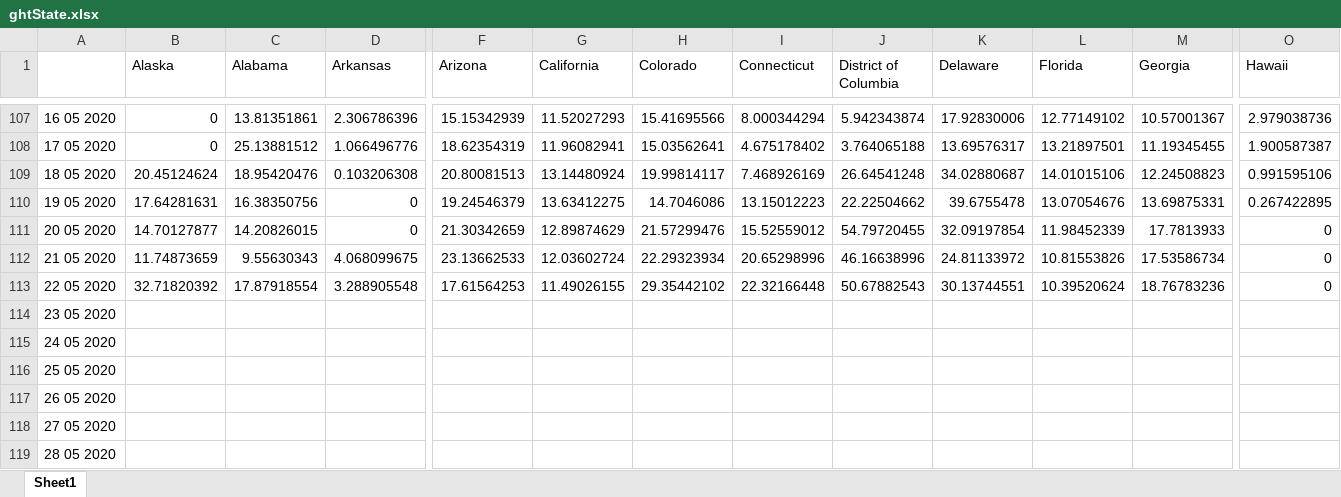
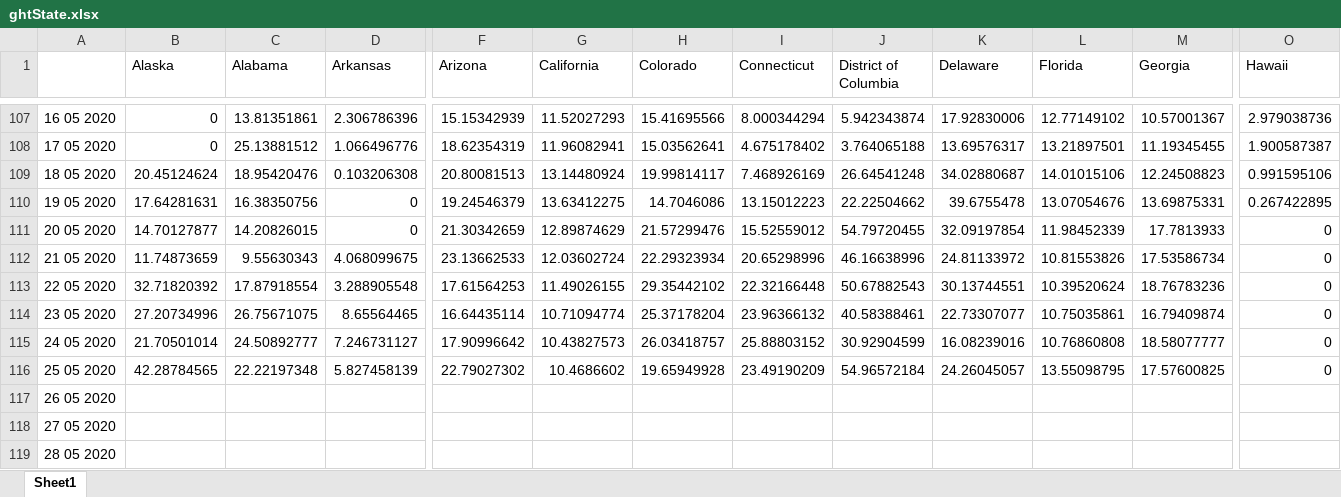
Before and after one commit to matt4567/covidCastReader, an Excel workbook: ghtState.xlsx, sheet Sheet1, drawn as a sheet; only a part is shown, gaps mark what is left out; values as stored, in another font and other column widths than the file's, no borders; removed rows and columns are numbered as before the commit, all else as after; rows hold the shown columns only; the diff names each change by its address in the sheet, - before the commit and + after, or states it on an @@ line.

```diff
--- a/ghtState.xlsx (sheet Sheet1)
+++ b/ghtState.xlsx (sheet Sheet1)
-row 114: 23 05 2020
-row 115: 24 05 2020
-row 116: 25 05 2020
+row 114: 23 05 2020 | 27.20734996 | 26.75671075 | 8.65564465 | 16.64435114 | 10.71094774 | 25.37178204 | 23.96366132 | 40.58388461 | 22.73307077 | 10.75035861 | 16.79409874 | 0
+row 115: 24 05 2020 | 21.70501014 | 24.50892777 | 7.246731127 | 17.90996642 | 10.43827573 | 26.03418757 | 25.88803152 | 30.92904599 | 16.08239016 | 10.76860808 | 18.58077777 | 0
+row 116: 25 05 2020 | 42.28784565 | 22.22197348 | 5.827458139 | 22.79027302 | 10.4686602 | 19.65949928 | 23.49190209 | 54.96572184 | 24.26045057 | 13.55098795 | 17.57600825 | 0
```
Also changed, not shown: doctor-visitsMetro.xlsx, doctor-visitsState.xlsx, 12 other files.
